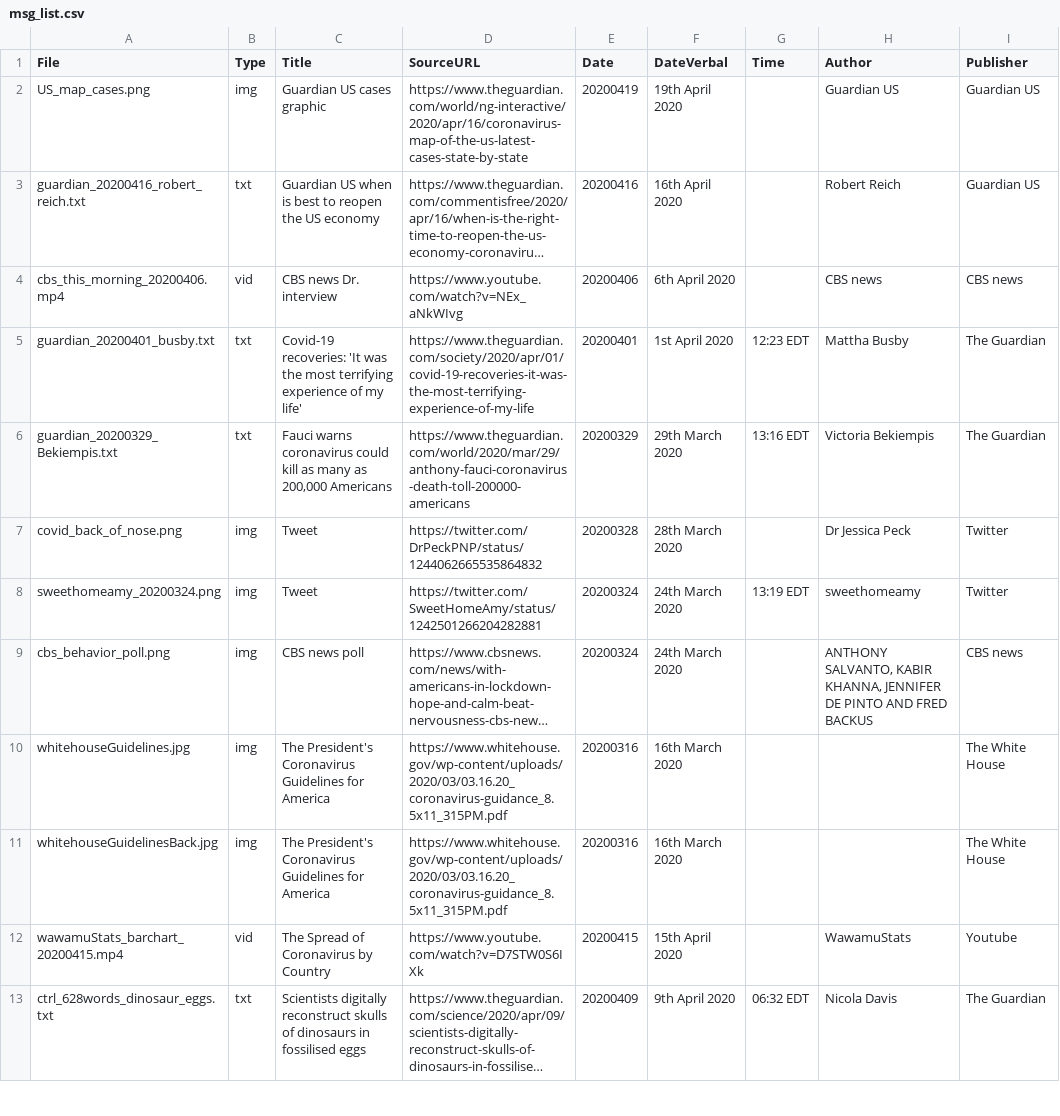
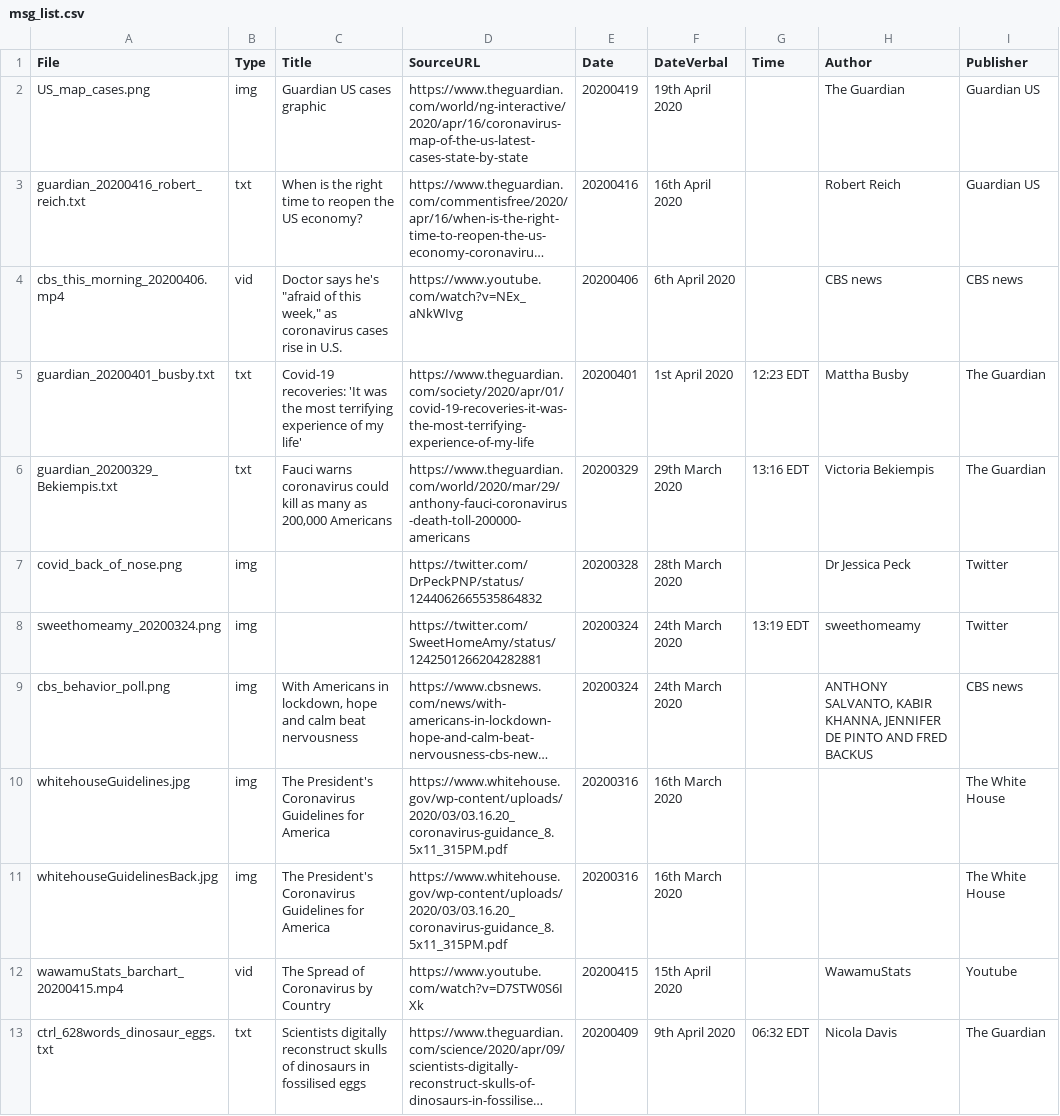
Before and after one commit to JamesPHoughton/msg_bank, a CSV file: covid/msg_list.csv, drawn as a sheet; only a part is shown; long unchanged cells end in …; the diff names each change by its address in the sheet, - before the commit and + after, or states it on an @@ line.

Commit message:
Corrected public-facing titles

```diff
--- a/covid/msg_list.csv
+++ b/covid/msg_list.csv
-H2 (Author): Guardian US
+H2 (Author): The Guardian
-C3 (Title): Guardian US when is best to reopen the US economy
+C3 (Title): When is the right time to reopen the US economy?
-C4 (Title): CBS news Dr. interview
+C4 (Title): Doctor says he's "afraid of this week," as coronavirus cases rise in U.S.
-C7:C8 (Title): Tweet
+C7:C8 (Title): (empty)
-C9 (Title): CBS news poll
+C9 (Title): With Americans in lockdown, hope and calm beat nervousness
```
